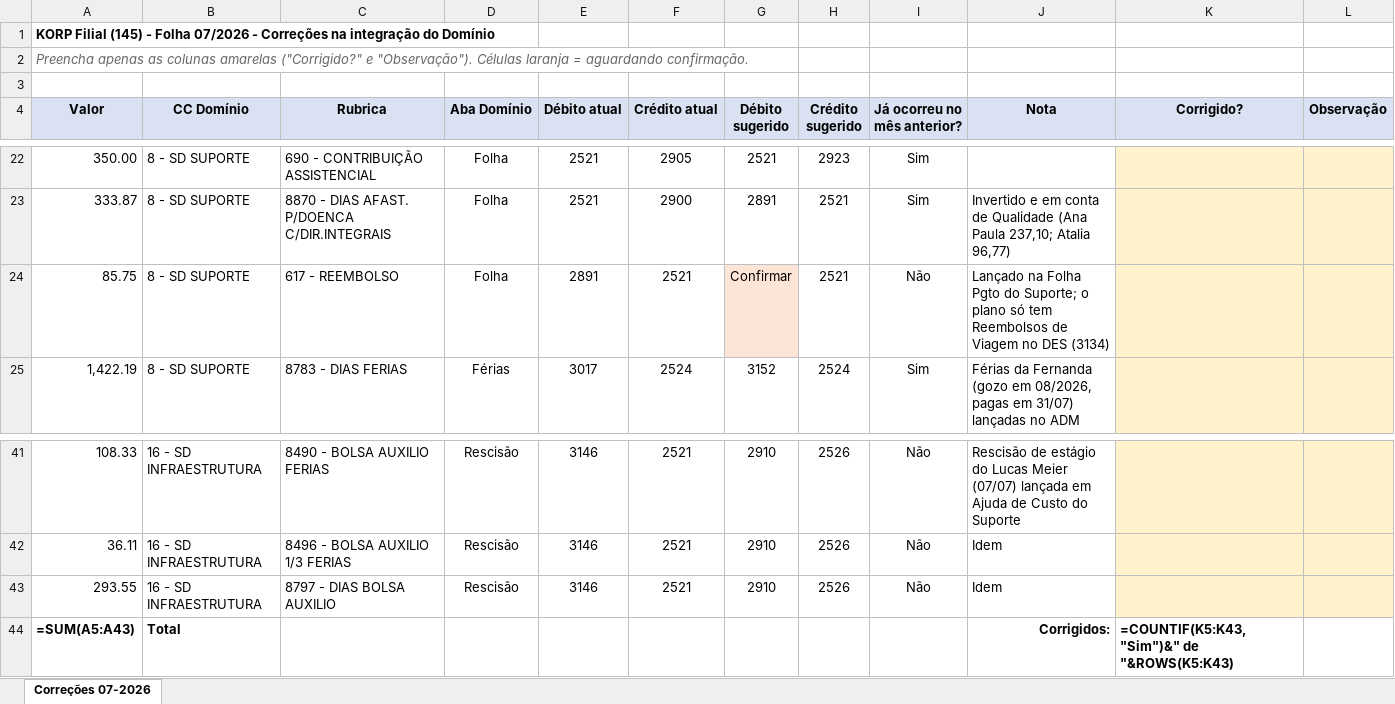
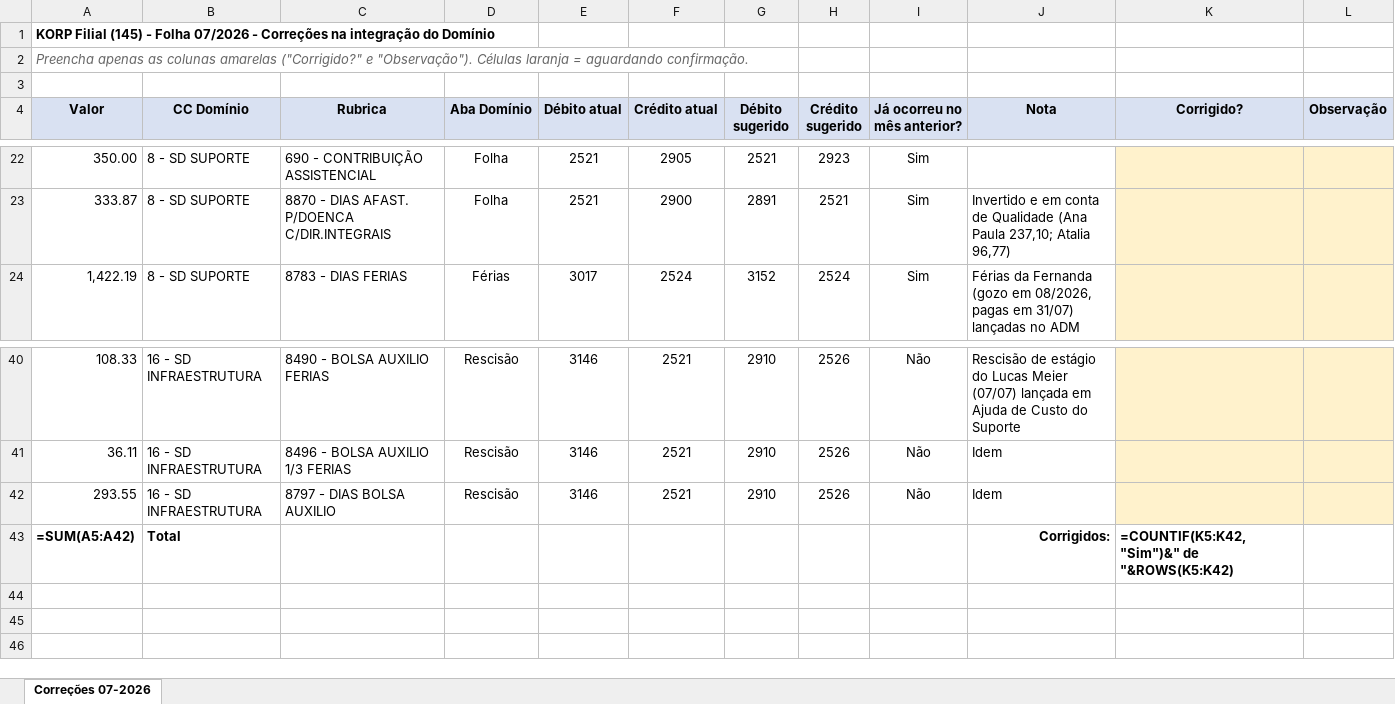
Before and after one commit to ROFContabilidade/Meus-Projetos, an Excel workbook: Korp/Filial/2026-07/Integracao_Dominio_Korp_Filial_07-2026.xlsx, sheet Correções 07-2026, drawn as a sheet; only a part is shown, gaps mark what is left out; values as stored, in another font and other column widths than the file's, no borders; formulas without a stored value are shown as written; removed rows and columns are numbered as before the commit, all else as after; the diff names each change by its address in the sheet, - before the commit and + after, or states it on an @@ line.

```diff
--- a/Korp/Filial/2026-07/Integracao_Dominio_Korp_Filial_07-2026.xlsx (sheet Correções 07-2026)
+++ b/Korp/Filial/2026-07/Integracao_Dominio_Korp_Filial_07-2026.xlsx (sheet Correções 07-2026)
-row 24: 85.75 | 8 - SD SUPORTE | 617 - REEMBOLSO | Folha | 2891 | 2521 | Confirmar | 2521 | Não | Lançado na Folha Pgto do Suporte; o plano só tem Reembolsos de Viagem no DES (3134)
-A43 (Valor): =SUM(A5:A43)
+A43 (Valor): =SUM(A5:A42)
-K43 (Corrigido?): =COUNTIF(K5:K43,"Sim")&" de "&ROWS(K5:K43)
+K43 (Corrigido?): =COUNTIF(K5:K42,"Sim")&" de "&ROWS(K5:K42)
```
Also changed, not shown: 1 other file.
